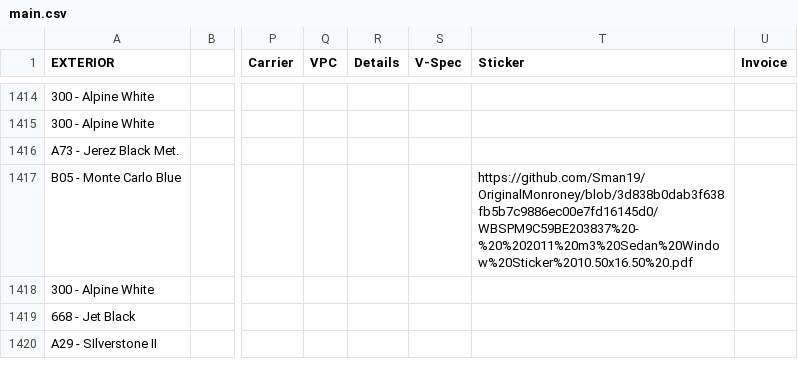
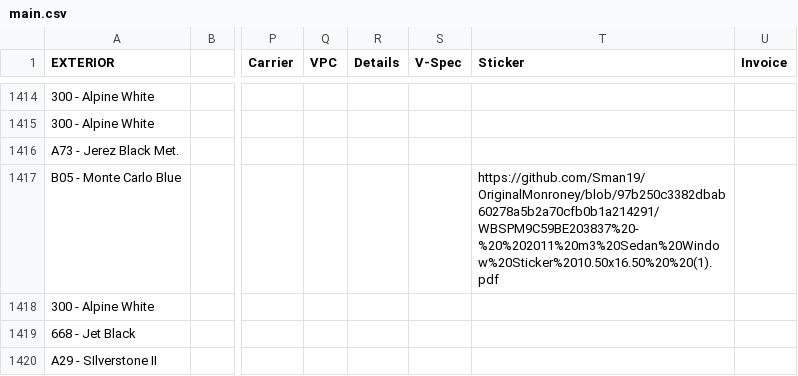
Before and after one commit to Sman19/Functioning-Website, a CSV file: main.csv, drawn as a sheet; only a part is shown, gaps mark what is left out; the diff names each change by its address in the sheet, - before the commit and + after, or states it on an @@ line.

Commit message:
Update main.csv

```diff
--- a/main.csv
+++ b/main.csv
-T1417 (Sticker): https://github.com/Sman19/OriginalMonroney/blob/3d838b0dab3f638fb5b7c9886ec00e7fd16145d0/WBSPM9C59BE203837%20-%20%202011%20m3%20Sedan%20Window%20Sticker%2010.50x16.50%20.pdf
+T1417 (Sticker): https://github.com/Sman19/OriginalMonroney/blob/97b250c3382dbab60278a5b2a70cfb0b1a214291/WBSPM9C59BE203837%20-%20%202011%20m3%20Sedan%20Window%20Sticker%2010.50x16.50%20%20(1).pdf
```
